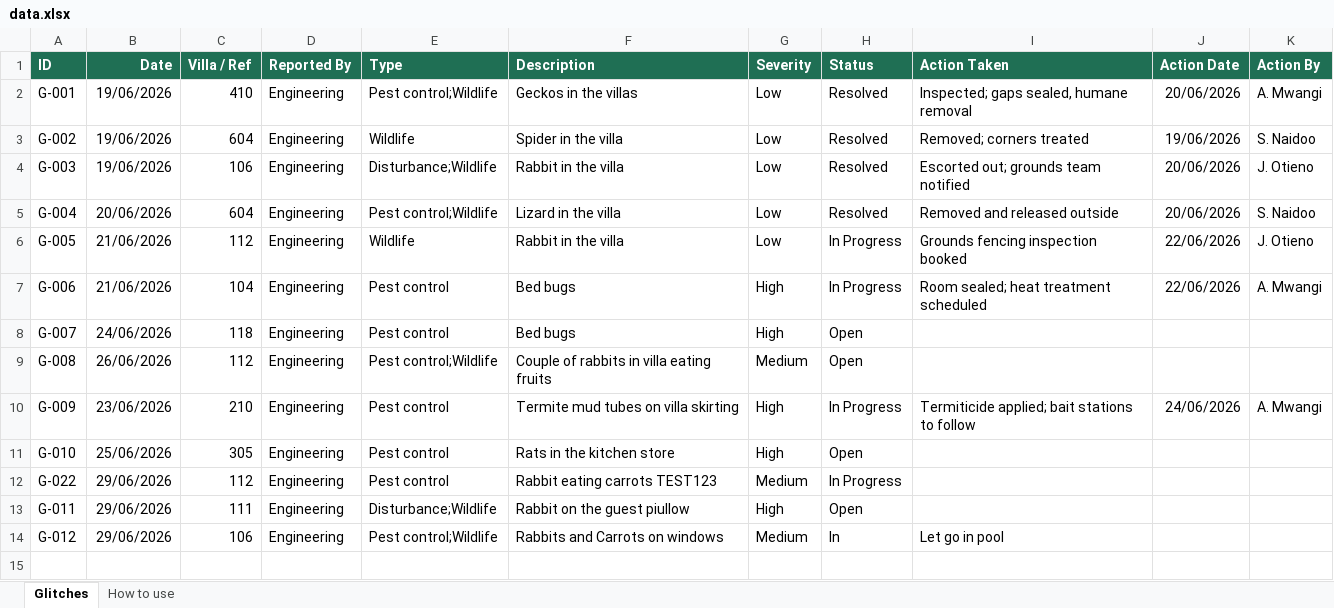
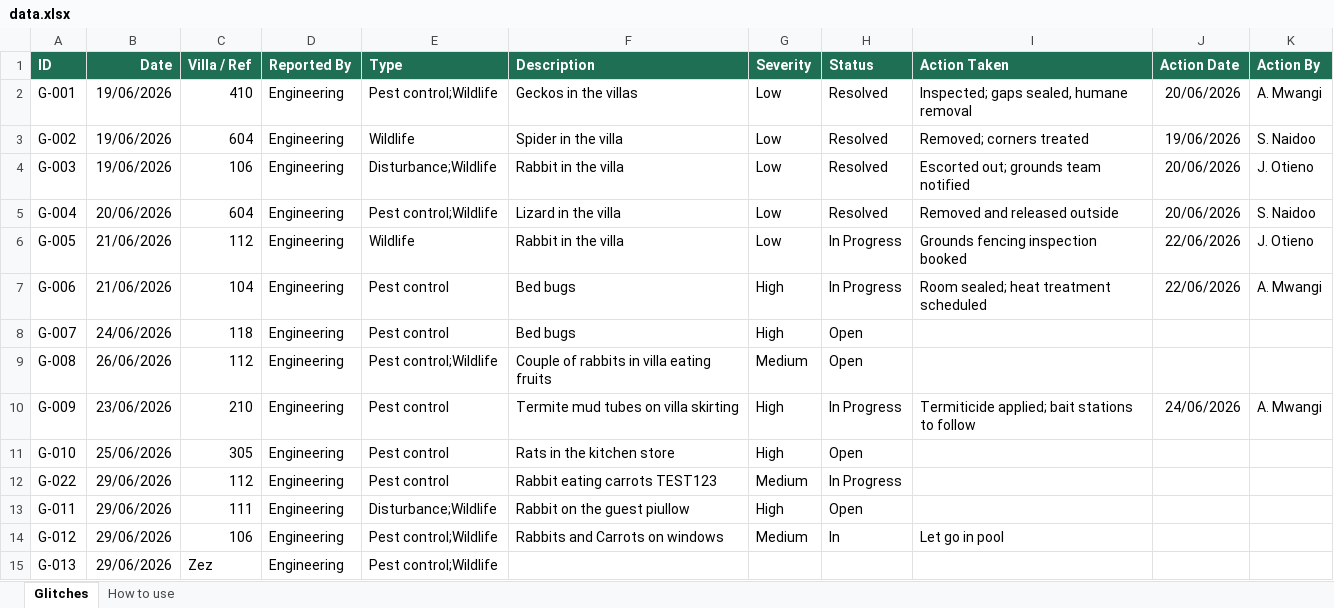
Before and after one commit to pestea-sc/FS-PC-Dashboard, an Excel workbook: data.xlsx, sheet Glitches, drawn as a sheet; values as stored, in another font and other column widths than the file's, no borders; the diff names each change by its address in the sheet, - before the commit and + after, or states it on an @@ line.

Commit message:
Update pest data from SharePoint

```diff
--- a/data.xlsx (sheet Glitches)
+++ b/data.xlsx (sheet Glitches)
+row 15: G-013 | 29/06/2026 | Zez | Engineering | Pest control;Wildlife
```
